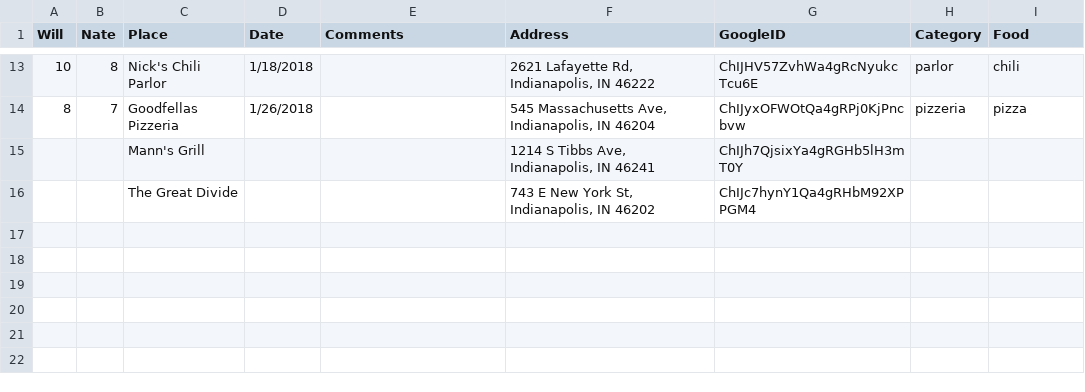
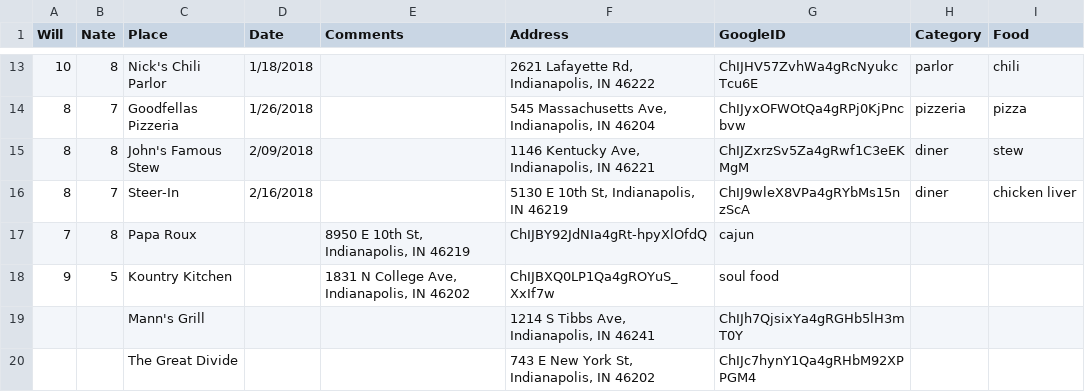
Before and after one commit to NateByers/Triple_D_Fridays, a CSV file: data/Triple_D_Fridays.csv, drawn as a sheet; only a part is shown, gaps mark what is left out.

Commit message:
Update Triple_D_Fridays.csv

```diff
--- a/data/Triple_D_Fridays.csv
+++ b/data/Triple_D_Fridays.csv
@@ -14,2 +14,6 @@ Will,Nate,Place,Date,Comments,Address,GoogleID,Category,Food
 8,7,Goodfellas Pizzeria,1/26/2018,,"545 Massachusetts Ave, Indianapolis, IN 46204",ChIJyxOFWOtQa4gRPj0KjPncbvw,pizzeria,pizza
+8,8,John's Famous Stew,2/09/2018,,"1146 Kentucky Ave, Indianapolis, IN 46221",ChIJZxrzSv5Za4gRwf1C3eEKMgM,diner,stew
+8,7,Steer-In,2/16/2018,,"5130 E 10th St, Indianapolis, IN 46219",ChIJ9wleX8VPa4gRYbMs15nzScA,diner,chicken liver
+7,8,Papa Roux,,"8950 E 10th St, Indianapolis, IN 46219",ChIJBY92JdNIa4gRt-hpyXlOfdQ,cajun
+9,5,Kountry Kitchen,,"1831 N College Ave, Indianapolis, IN 46202",ChIJBXQ0LP1Qa4gROYuS_XxIf7w,soul food
 ,,Mann's Grill,,,"1214 S Tibbs Ave, Indianapolis, IN 46241",ChIJh7QjsixYa4gRGHb5lH3mT0Y,,
```
